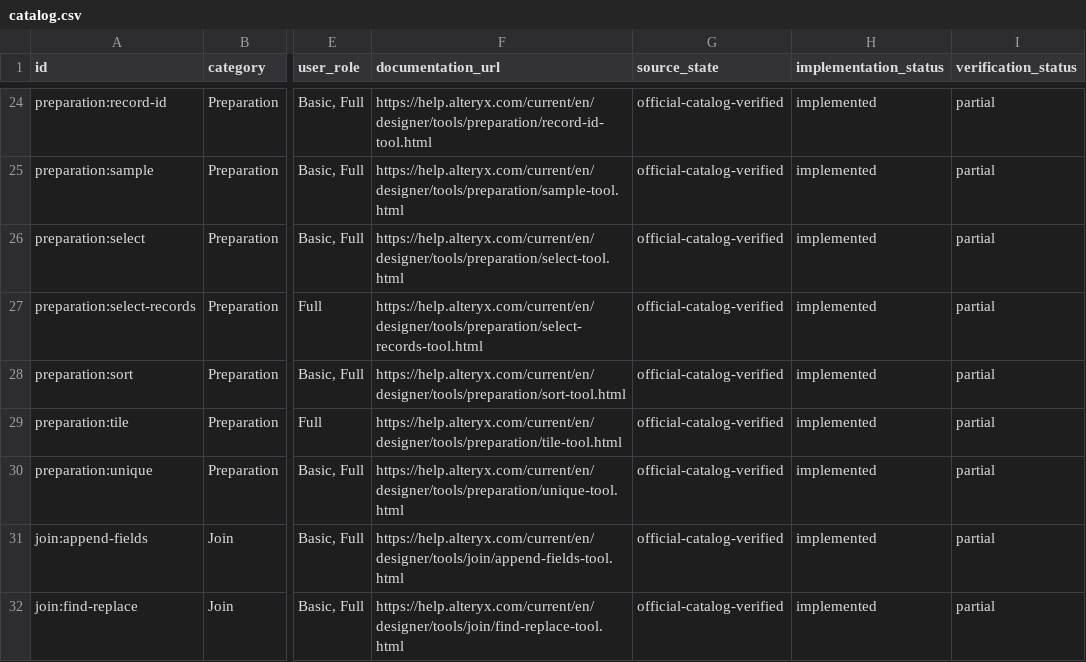
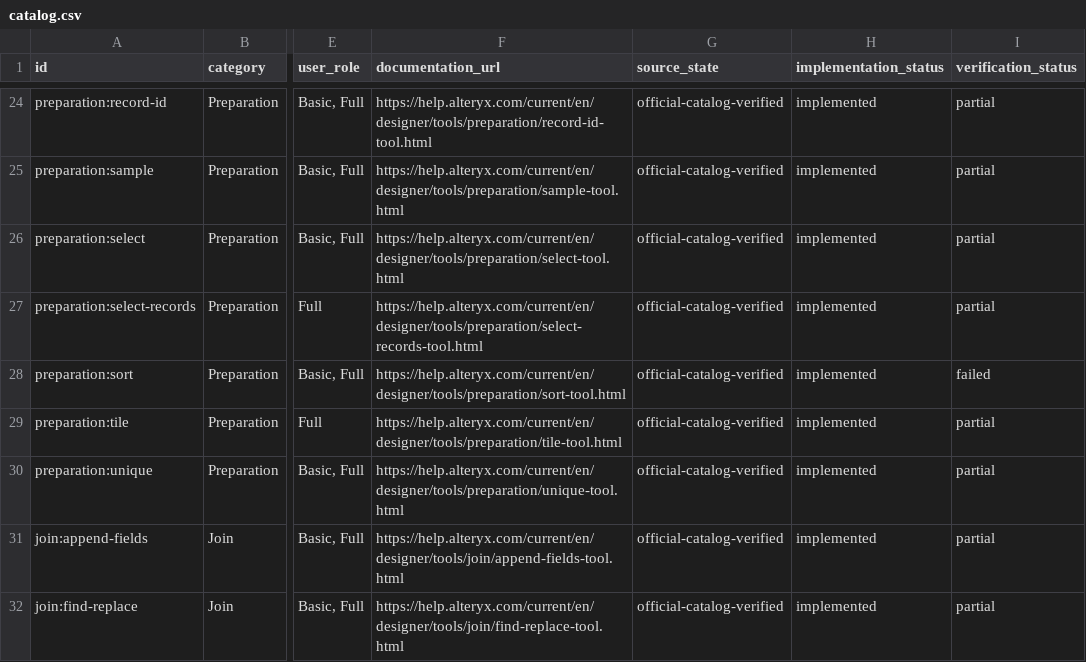
Before and after one commit to stevenmcsorley/alteryx-parity-research, a CSV file: data/catalog.csv, drawn as a sheet; only a part is shown, gaps mark what is left out; the diff names each change by its address in the sheet, - before the commit and + after, or states it on an @@ line.

```diff
--- a/data/catalog.csv
+++ b/data/catalog.csv
-I28 (verification_status): partial
+I28 (verification_status): failed
```
Also changed, not shown: 48 other files.
